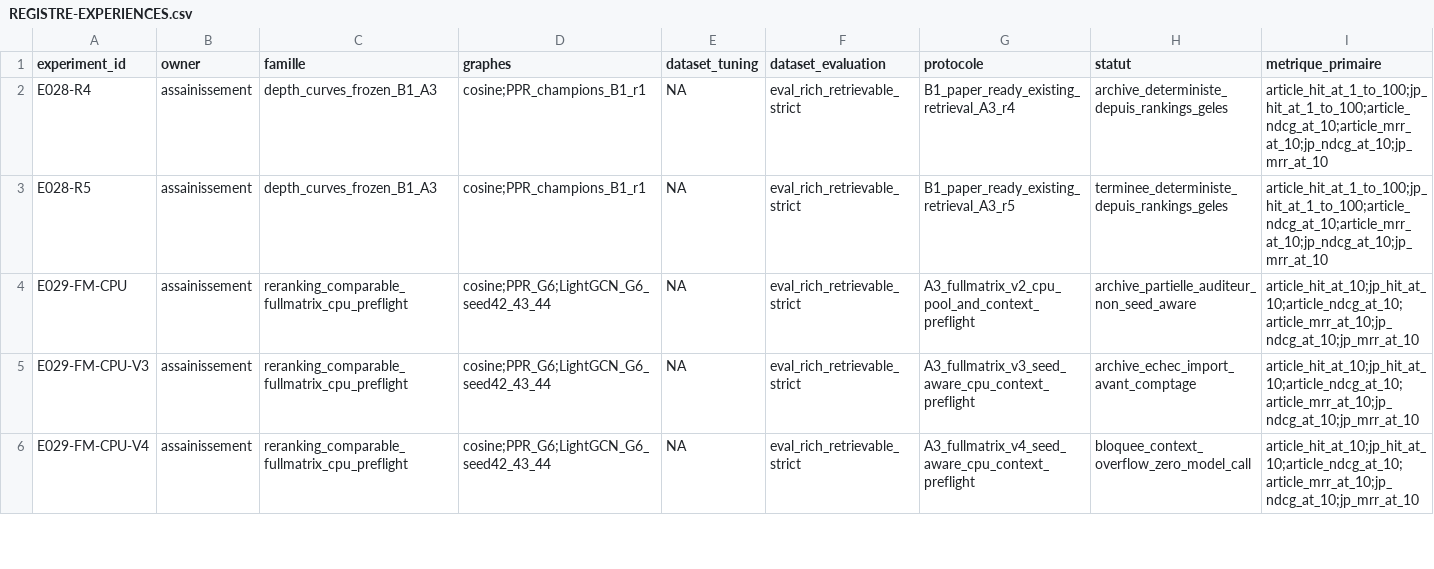
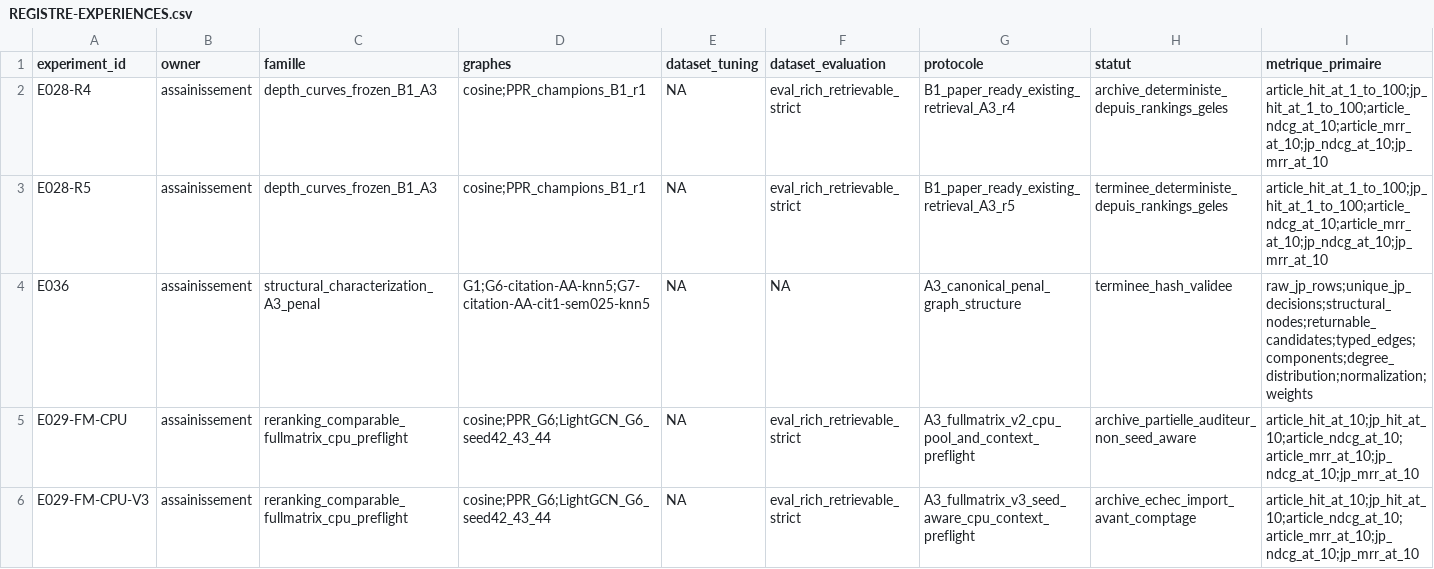
Before and after one commit to matt-kaep/legal_knowledge_graph, a CSV file: 01-Projet/paper-control/REGISTRE-EXPERIENCES.csv, drawn as a sheet; only a part is shown; the shorter side is filled out with more unchanged rows; rows hold the shown columns only; the diff names each change by its address in the sheet, - before the commit and + after, or states it on an @@ line.

```diff
--- a/01-Projet/paper-control/REGISTRE-EXPERIENCES.csv
+++ b/01-Projet/paper-control/REGISTRE-EXPERIENCES.csv
+row 4: E036 | assainissement | structural_characterization_A3_penal | G1;G6-citation-AA-knn5;G7-citation-AA-cit1-sem025-knn5 | NA | NA | A3_canonical_penal_graph_structure | terminee_hash_validee | raw_jp_rows;unique_jp_decisions;structural_nodes;returnable_candidates;typed_edges;components;degree_distribution;normalization;weights
```
Also changed, not shown: 01-Projet/paper-control/REGISTRE-RESULTATS.csv, 2 other files.
